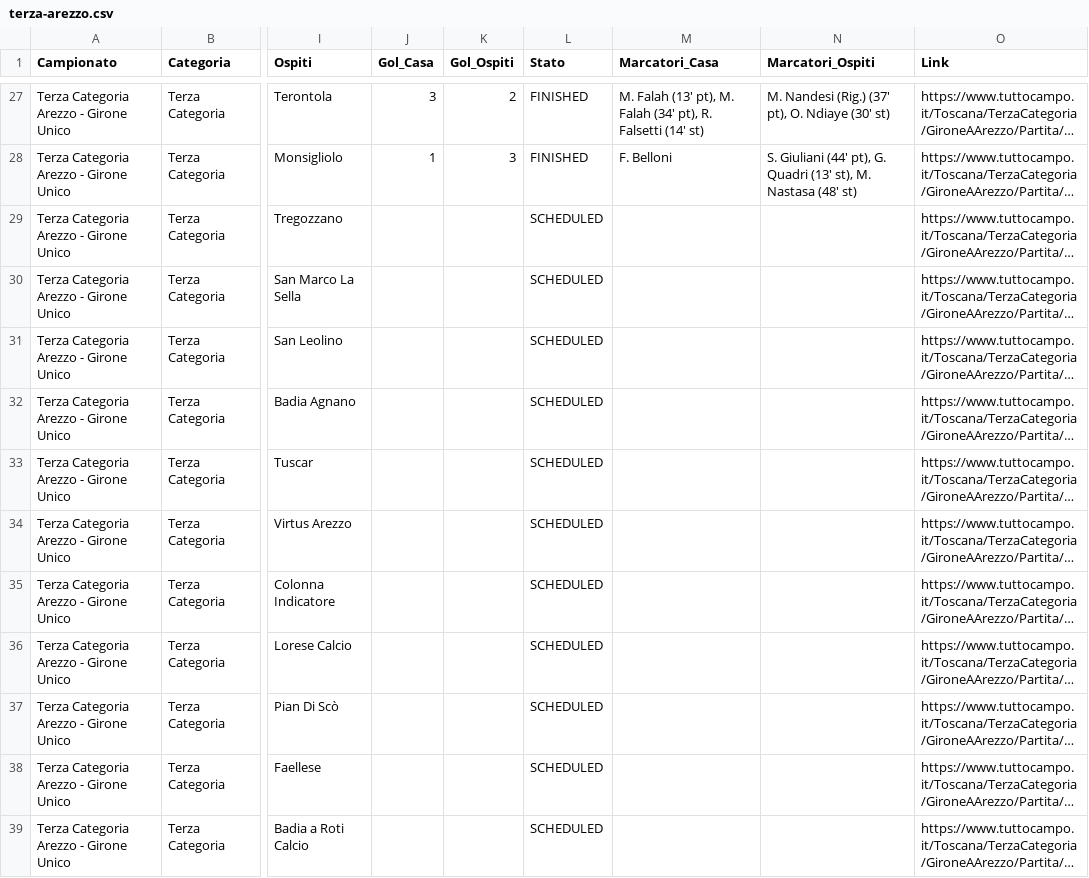
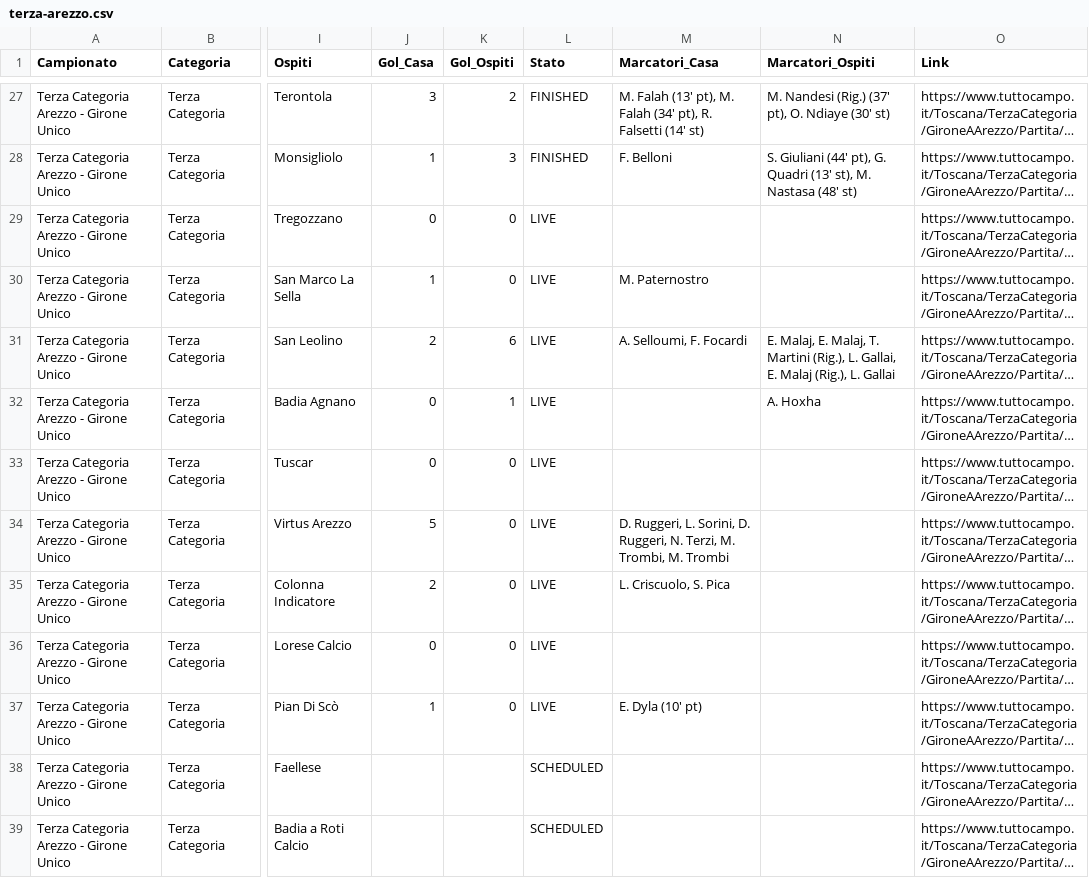
Before and after one commit to cicciocanestro/calcio-toscana-scraper, a CSV file: data/exports/terza-arezzo.csv, drawn as a sheet; only a part is shown, gaps mark what is left out; long unchanged cells end in …; the diff names each change by its address in the sheet, - before the commit and + after, or states it on an @@ line.

```diff
--- a/data/exports/terza-arezzo.csv
+++ b/data/exports/terza-arezzo.csv
-J29 (Gol_Casa): (empty)
+J29 (Gol_Casa): 0
-K29:K30 (Gol_Ospiti): (empty)
+K29:K30 (Gol_Ospiti): 0
-L29:L37 (Stato): SCHEDULED
+L29:L37 (Stato): LIVE
-J30 (Gol_Casa): (empty)
+J30 (Gol_Casa): 1
-M30 (Marcatori_Casa): (empty)
+M30 (Marcatori_Casa): M. Paternostro
-J31 (Gol_Casa): (empty)
+J31 (Gol_Casa): 2
-K31 (Gol_Ospiti): (empty)
+K31 (Gol_Ospiti): 6
-M31 (Marcatori_Casa): (empty)
+M31 (Marcatori_Casa): A. Selloumi, F. Focardi
-N31 (Marcatori_Ospiti): (empty)
+N31 (Marcatori_Ospiti): E. Malaj, E. Malaj, T. Martini (Rig.), L. Gallai, E. Malaj (Rig.), L. Gallai
-J32:J33 (Gol_Casa): (empty)
+J32:J33 (Gol_Casa): 0
-K32 (Gol_Ospiti): (empty)
+K32 (Gol_Ospiti): 1
-N32 (Marcatori_Ospiti): (empty)
+N32 (Marcatori_Ospiti): A. Hoxha
-K33:K37 (Gol_Ospiti): (empty)
+K33:K37 (Gol_Ospiti): 0
-J34 (Gol_Casa): (empty)
+J34 (Gol_Casa): 5
-M34 (Marcatori_Casa): (empty)
+M34 (Marcatori_Casa): D. Ruggeri, L. Sorini, D. Ruggeri, N. Terzi, M. Trombi, M. Trombi
-J35 (Gol_Casa): (empty)
+J35 (Gol_Casa): 2
-M35 (Marcatori_Casa): (empty)
+M35 (Marcatori_Casa): L. Criscuolo, S. Pica
-J36 (Gol_Casa): (empty)
+J36 (Gol_Casa): 0
-J37 (Gol_Casa): (empty)
+J37 (Gol_Casa): 1
-M37 (Marcatori_Casa): (empty)
+M37 (Marcatori_Casa): E. Dyla (10' pt)
```
Also changed, not shown: data/exports/promozione-c.csv, data/exports/seconda-i.csv, 9 other files.
